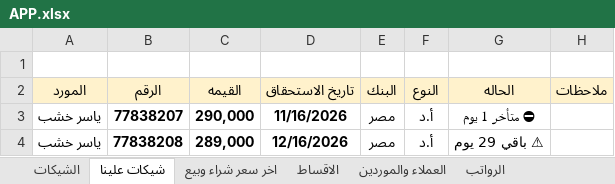
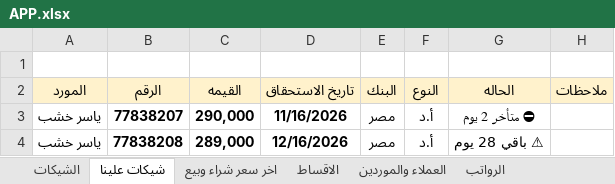
Before and after one commit to ah7306771-lang/ChillOut-Construction-app, an Excel workbook: APP.xlsx, sheet شيكات علينا, drawn as a sheet; values as stored, in another font and other column widths than the file's, no borders; the diff names each change by its address in the sheet, - before the commit and + after, or states it on an @@ line.

```diff
--- a/APP.xlsx (sheet شيكات علينا)
+++ b/APP.xlsx (sheet شيكات علينا)
-G3 (الحاله): ⛔ متأخر 1 يوم
+G3 (الحاله): ⛔ متأخر 2 يوم
-G4 (الحاله): ⚠ باقي 29 يوم
+G4 (الحاله): ⚠ باقي 28 يوم
```
Also changed, not shown: sheet الشيكات.
